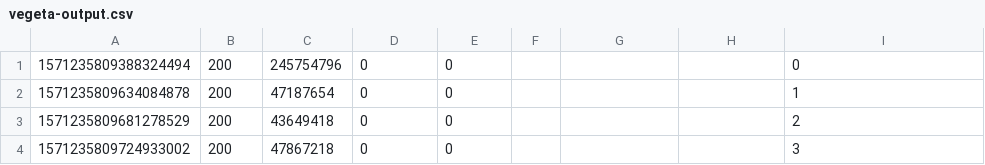
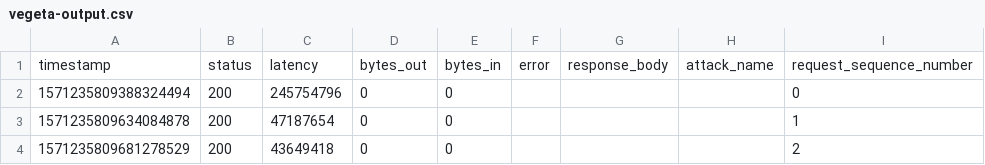
Before and after one commit to dfquaresma/gci-faas-sim, a CSV file: experiment/manual-tests-agent-noop/vegeta-output.csv, drawn as a sheet; only a part is shown; the shorter side is filled out with more unchanged rows.

Commit message:
Update vegeta-output.csv

```diff
--- a/experiment/manual-tests-agent-noop/vegeta-output.csv
+++ b/experiment/manual-tests-agent-noop/vegeta-output.csv
@@ -1 +1,2 @@
+timestamp,status,latency,bytes_out,bytes_in,error,response_body,attack_name,request_sequence_number
 1571235809388324494,200,245754796,0,0,,,,0
```
